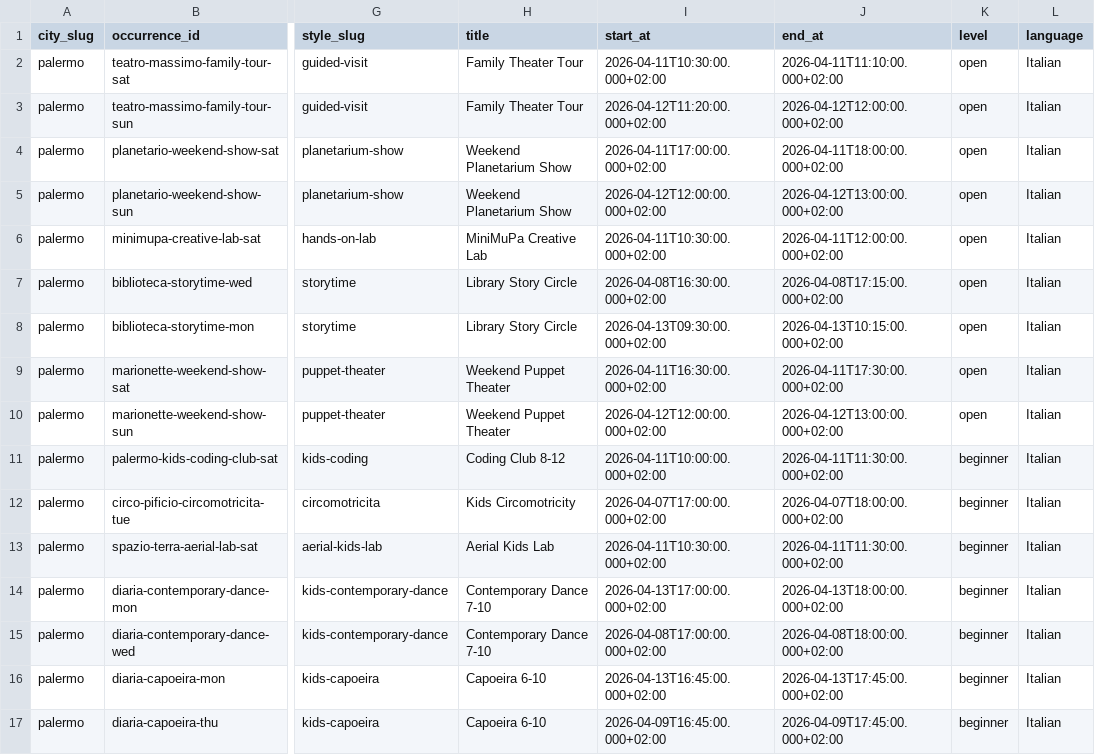
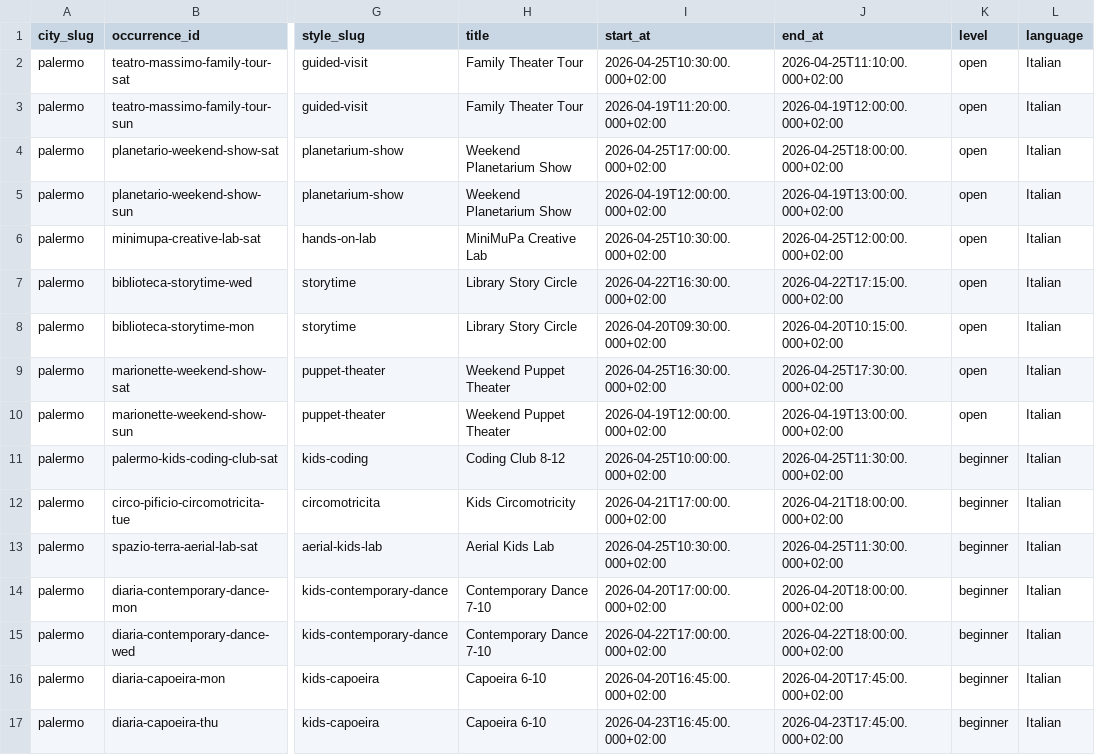
Before and after one commit to dimarconicola/chefamo, a CSV file: data/imports/palermo_seed.csv, drawn as a sheet; only a part is shown, gaps mark what is left out; the diff covers the shown part only; the diff names each change by its address in the sheet, - before the commit and + after, or states it on an @@ line.

Commit message:
Add Palermo family cinema sources and catalog

```diff
--- a/data/imports/palermo_seed.csv
+++ b/data/imports/palermo_seed.csv
-I2 (start_at): 2026-04-11T10:30:00.000+02:00
+I2 (start_at): 2026-04-25T10:30:00.000+02:00
-J2 (end_at): 2026-04-11T11:10:00.000+02:00
+J2 (end_at): 2026-04-25T11:10:00.000+02:00
-I3 (start_at): 2026-04-12T11:20:00.000+02:00
+I3 (start_at): 2026-04-19T11:20:00.000+02:00
-J3 (end_at): 2026-04-12T12:00:00.000+02:00
+J3 (end_at): 2026-04-19T12:00:00.000+02:00
-I4 (start_at): 2026-04-11T17:00:00.000+02:00
+I4 (start_at): 2026-04-25T17:00:00.000+02:00
-J4 (end_at): 2026-04-11T18:00:00.000+02:00
+J4 (end_at): 2026-04-25T18:00:00.000+02:00
-I5 (start_at): 2026-04-12T12:00:00.000+02:00
+I5 (start_at): 2026-04-19T12:00:00.000+02:00
-J5 (end_at): 2026-04-12T13:00:00.000+02:00
+J5 (end_at): 2026-04-19T13:00:00.000+02:00
-I6 (start_at): 2026-04-11T10:30:00.000+02:00
+I6 (start_at): 2026-04-25T10:30:00.000+02:00
-J6 (end_at): 2026-04-11T12:00:00.000+02:00
+J6 (end_at): 2026-04-25T12:00:00.000+02:00
-I7 (start_at): 2026-04-08T16:30:00.000+02:00
+I7 (start_at): 2026-04-22T16:30:00.000+02:00
-J7 (end_at): 2026-04-08T17:15:00.000+02:00
+J7 (end_at): 2026-04-22T17:15:00.000+02:00
-I8 (start_at): 2026-04-13T09:30:00.000+02:00
+I8 (start_at): 2026-04-20T09:30:00.000+02:00
-J8 (end_at): 2026-04-13T10:15:00.000+02:00
+J8 (end_at): 2026-04-20T10:15:00.000+02:00
-I9 (start_at): 2026-04-11T16:30:00.000+02:00
+I9 (start_at): 2026-04-25T16:30:00.000+02:00
-J9 (end_at): 2026-04-11T17:30:00.000+02:00
+J9 (end_at): 2026-04-25T17:30:00.000+02:00
-I10 (start_at): 2026-04-12T12:00:00.000+02:00
+I10 (start_at): 2026-04-19T12:00:00.000+02:00
-J10 (end_at): 2026-04-12T13:00:00.000+02:00
+J10 (end_at): 2026-04-19T13:00:00.000+02:00
-I11 (start_at): 2026-04-11T10:00:00.000+02:00
+I11 (start_at): 2026-04-25T10:00:00.000+02:00
-J11 (end_at): 2026-04-11T11:30:00.000+02:00
+J11 (end_at): 2026-04-25T11:30:00.000+02:00
-I12 (start_at): 2026-04-07T17:00:00.000+02:00
+I12 (start_at): 2026-04-21T17:00:00.000+02:00
-J12 (end_at): 2026-04-07T18:00:00.000+02:00
+J12 (end_at): 2026-04-21T18:00:00.000+02:00
-I13 (start_at): 2026-04-11T10:30:00.000+02:00
+I13 (start_at): 2026-04-25T10:30:00.000+02:00
-J13 (end_at): 2026-04-11T11:30:00.000+02:00
+J13 (end_at): 2026-04-25T11:30:00.000+02:00
-I14 (start_at): 2026-04-13T17:00:00.000+02:00
+I14 (start_at): 2026-04-20T17:00:00.000+02:00
-J14 (end_at): 2026-04-13T18:00:00.000+02:00
+J14 (end_at): 2026-04-20T18:00:00.000+02:00
-I15 (start_at): 2026-04-08T17:00:00.000+02:00
+I15 (start_at): 2026-04-22T17:00:00.000+02:00
-J15 (end_at): 2026-04-08T18:00:00.000+02:00
+J15 (end_at): 2026-04-22T18:00:00.000+02:00
-I16 (start_at): 2026-04-13T16:45:00.000+02:00
+I16 (start_at): 2026-04-20T16:45:00.000+02:00
-J16 (end_at): 2026-04-13T17:45:00.000+02:00
+J16 (end_at): 2026-04-20T17:45:00.000+02:00
-I17 (start_at): 2026-04-09T16:45:00.000+02:00
+I17 (start_at): 2026-04-23T16:45:00.000+02:00
-J17 (end_at): 2026-04-09T17:45:00.000+02:00
+J17 (end_at): 2026-04-23T17:45:00.000+02:00
```
Also changed, not shown: 32 edited cells elsewhere in this file, 9 other files.
